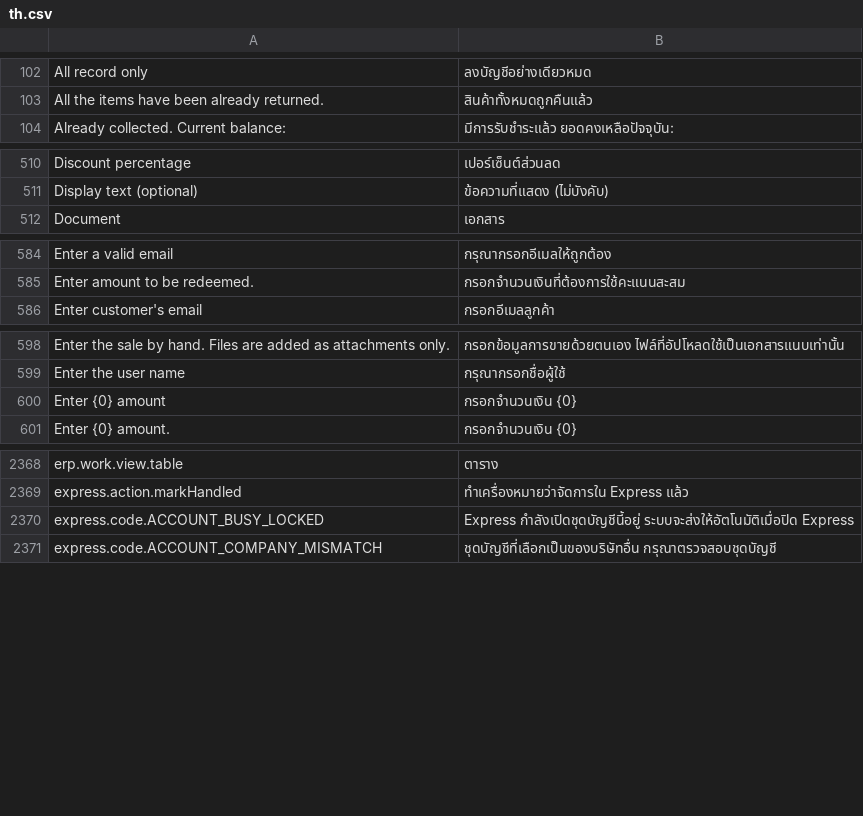
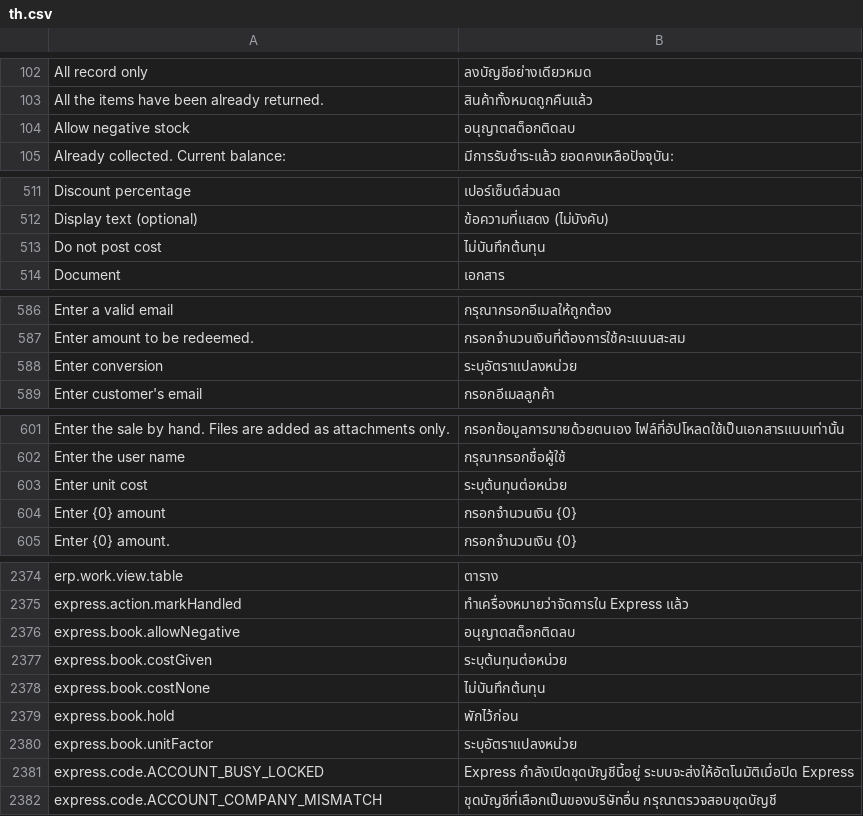
Before and after one commit to skin306152-star/pearnly, a CSV file: apps/pearnly_erp_portal/pearnly_erp_portal/translations/th.csv, drawn as a sheet; only a part is shown, gaps mark what is left out; the diff covers the shown part only; the diff names each change by its address in the sheet, - before the commit and + after, or states it on an @@ line.

Commit message:
feat: ERP asks the four pre-start questions (unit, negative stock, sale cost basis, cash account) where someone is looking and applies the answers everywhere: express/book_answers runs the shared book_questions rules on the prepared payload from the ERP master mirror; inside the start card, operator precheck and page submit dialog (precheck.collect) it stops with choice_needed and the options (number entries kept), outside it (background push.send for page, CC or LINE) it only applies remembered and automatic answers so nothing new stops; unit and cash are remembered per book, negative stock 'allow' becomes the book's default for new items and 'hold' is not stored, sale cost is stored per document only and is not asked in the page dialog (the form has no document yet); the operator precheck asks only unit and negative stock and writes only operator keys; the shared precheck card contract takes the four kinds and checks 'code:number' answers for options with an entry; option texts in four languages; guided is not sent yet; four lab flows written (to run red then green), ERP tests with the in-memory fake

```diff
--- a/apps/pearnly_erp_portal/pearnly_erp_portal/translations/th.csv
+++ b/apps/pearnly_erp_portal/pearnly_erp_portal/translations/th.csv
+row 104: Allow negative stock | อนุญาตสต็อกติดลบ
+row 513: Do not post cost | ไม่บันทึกต้นทุน
+row 588: Enter conversion | ระบุอัตราแปลงหน่วย
+row 603: Enter unit cost | ระบุต้นทุนต่อหน่วย
+row 2376: express.book.allowNegative | อนุญาตสต็อกติดลบ
+row 2377: express.book.costGiven | ระบุต้นทุนต่อหน่วย
+row 2378: express.book.costNone | ไม่บันทึกต้นทุน
+row 2379: express.book.hold | พักไว้ก่อน
+row 2380: express.book.unitFactor | ระบุอัตราแปลงหน่วย
```
Also changed, not shown: 3 added rows elsewhere in this file, apps/pearnly_erp_portal/pearnly_erp_portal/i18n/messages.tsv, apps/pearnly_erp_portal/pearnly_erp_portal/translations/en.csv, 18 other files.
